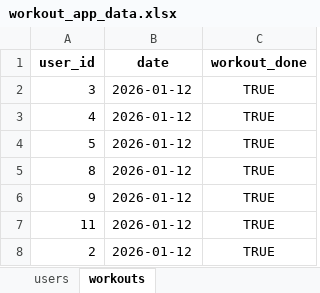
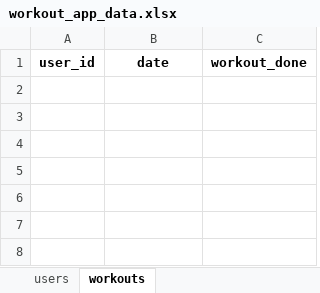
Before and after one commit to sivansakthivel-hash/workout, an Excel workbook: backend/workout_app_data.xlsx, sheet workouts, drawn as a sheet; values as stored, in another font and other column widths than the file's, no borders; the diff names each change by its address in the sheet, - before the commit and + after, or states it on an @@ line.

```diff
--- a/backend/workout_app_data.xlsx (sheet workouts)
+++ b/backend/workout_app_data.xlsx (sheet workouts)
-row 2: 3 | 2026-01-12 | TRUE
-row 3: 4 | 2026-01-12 | TRUE
-row 4: 5 | 2026-01-12 | TRUE
-row 5: 8 | 2026-01-12 | TRUE
-row 6: 9 | 2026-01-12 | TRUE
-row 7: 11 | 2026-01-12 | TRUE
-row 8: 2 | 2026-01-12 | TRUE
```
Also changed, not shown: sheet users.
